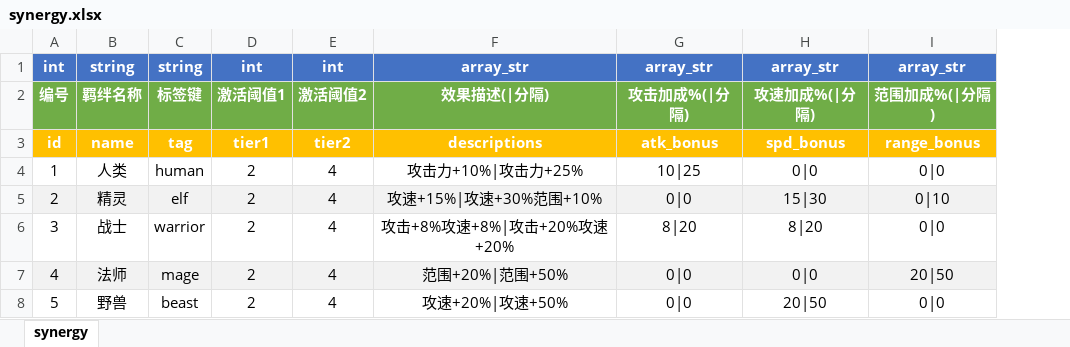
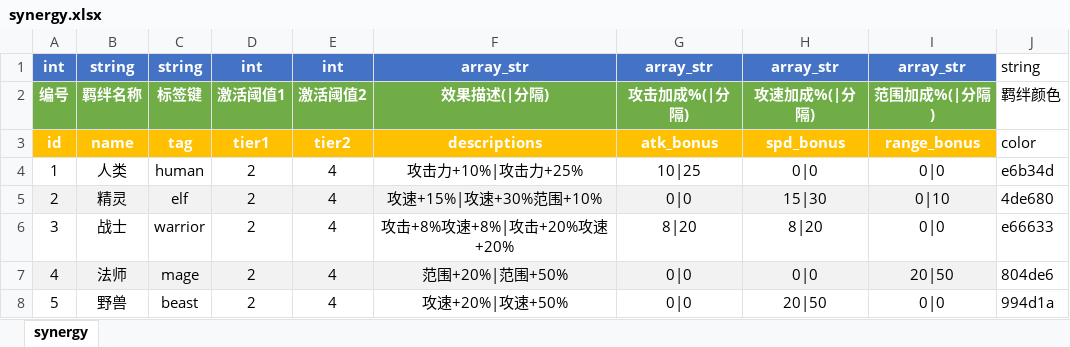
Before and after one commit to SqrtThree-xiao/Bond-Defense, an Excel workbook: Project/tables/data/synergy.xlsx, sheet synergy, drawn as a sheet; values as stored, in another font and other column widths than the file's, no borders; the diff names each change by its address in the sheet, - before the commit and + after, or states it on an @@ line.

Commit message:
refactor: remove hardcoded synergy fallback, add color field from config table
- Delete ~50 lines hardcoded synergy fallback data in SynergyManager.LoadSynergyData

- Fix color bug: tag switch used Chinese keys but config uses English tags, all colors were white

- Add ColorHex field to SynergyConfig + parse in ConfigLoader

- Add color column to synergy.xlsx, export to JSON

```diff
--- a/Project/tables/data/synergy.xlsx (sheet synergy)
+++ b/Project/tables/data/synergy.xlsx (sheet synergy)
+column J, rows 1-8: string | 羁绊颜色 | color | e6b34d | 4de680 | e66633 | 804de6 | 994d1a
```
Also changed, not shown: 5 other files.
